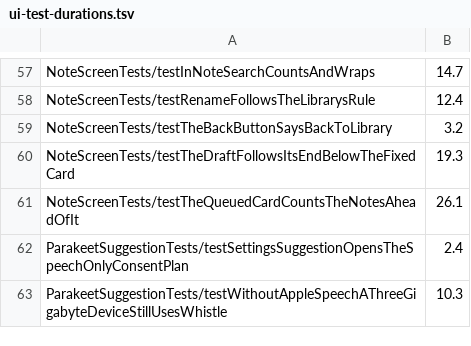
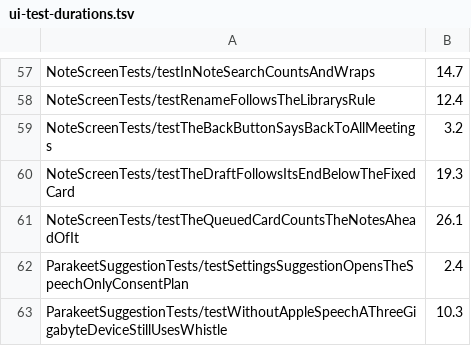
Before and after one commit to codemyriad/cassini-ios, a TSV file: scripts/ui-test-durations.tsv, drawn as a sheet; only a part is shown, gaps mark what is left out.

Commit message:
Keep the measured smoke duration when renaming the back button test

```diff
--- a/scripts/ui-test-durations.tsv
+++ b/scripts/ui-test-durations.tsv
@@ -58,3 +58,3 @@ NoteScreenTests/testInNoteSearchCountsAndWraps	14.7
 NoteScreenTests/testRenameFollowsTheLibrarysRule	12.4
-NoteScreenTests/testTheBackButtonSaysBackToLibrary	3.2
+NoteScreenTests/testTheBackButtonSaysBackToAllMeetings	3.2
 NoteScreenTests/testTheDraftFollowsItsEndBelowTheFixedCard	19.3
```
